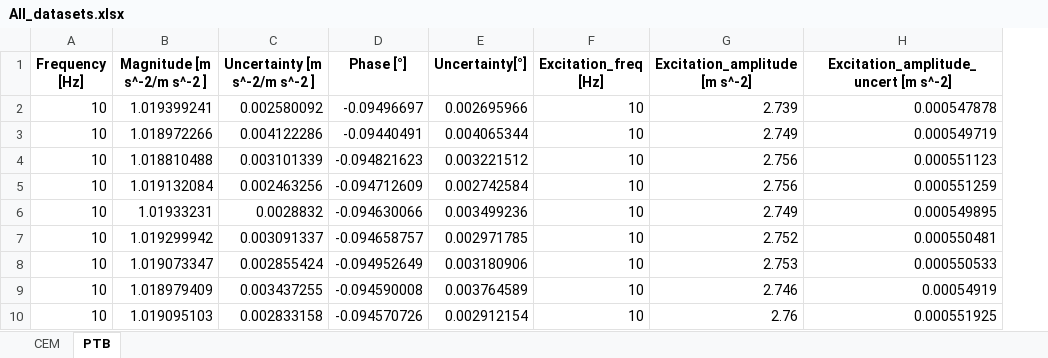
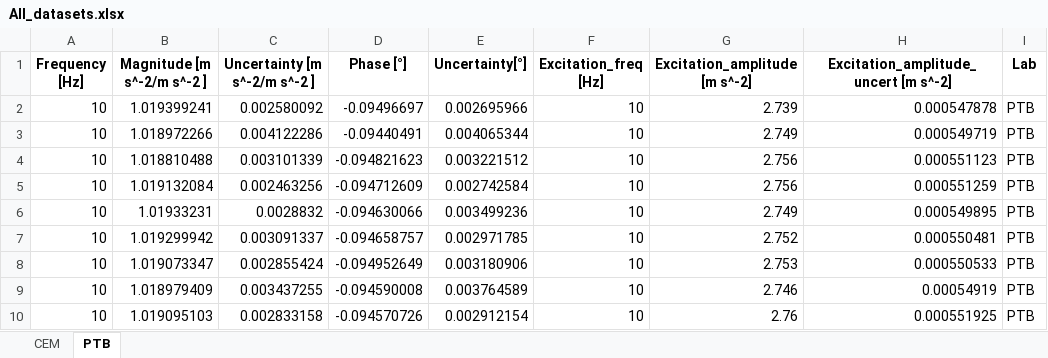
Before and after one commit to ehlimana/FOF_ILC_comparison, an Excel workbook: All_datasets.xlsx, sheet PTB, drawn as a sheet; only a part is shown; values as stored, in another font and other column widths than the file's, no borders; the diff names each change by its address in the sheet, - before the commit and + after, or states it on an @@ line.

```diff
--- a/All_datasets.xlsx (sheet PTB)
+++ b/All_datasets.xlsx (sheet PTB)
+column I (Lab), rows 2-10: all PTB
```
Also changed, not shown: sheet CEM, 1 other file.
